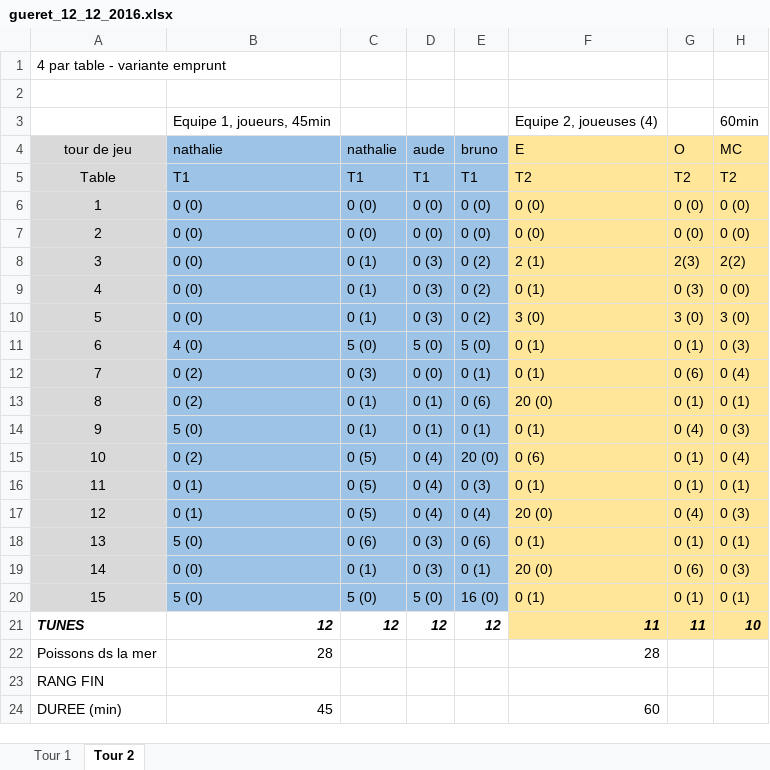
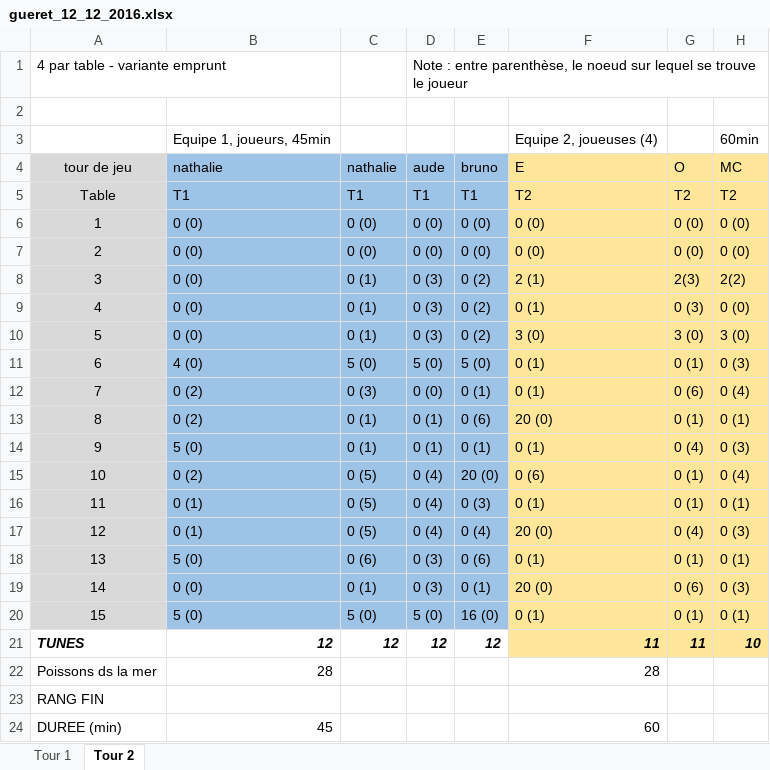
Before and after one commit to Neptune-game/Nep-tune_the_game, an Excel workbook: resultas/gueret_12_12_2016.xlsx, sheet Tour 2, drawn as a sheet; only a part is shown; values as stored, in another font and other column widths than the file's, no borders; the diff names each change by its address in the sheet, - before the commit and + after, or states it on an @@ line.

Commit message:
add coment

```diff
--- a/resultas/gueret_12_12_2016.xlsx (sheet Tour 2)
+++ b/resultas/gueret_12_12_2016.xlsx (sheet Tour 2)
-D1 (aude): (empty)
+D1 (aude): Note : entre parenthèse, le noeud sur lequel se trouve le joueur
```
